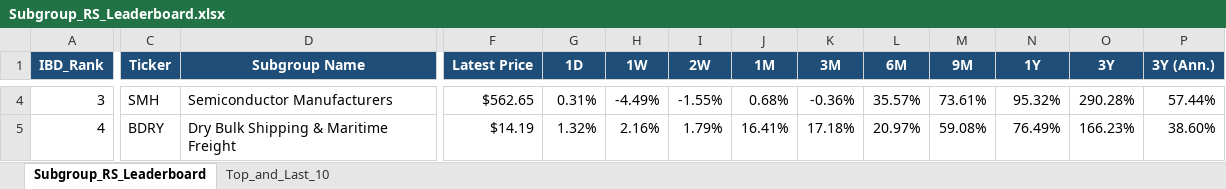
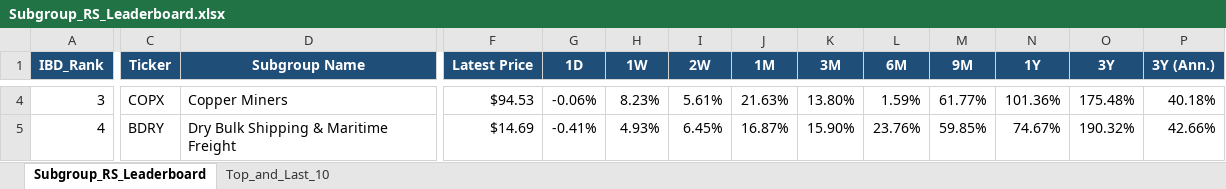
Before and after one commit to Jamesssurfer/SubGroup-Tracker, an Excel workbook: Subgroup_RS_Leaderboard.xlsx, sheet Subgroup_RS_Leaderboard, drawn as a sheet; only a part is shown, gaps mark what is left out; values as stored, in another font and other column widths than the file's, no borders; the diff covers the shown part only; the diff names each change by its address in the sheet, - before the commit and + after, or states it on an @@ line.

Commit message:
Auto-update: US Industry Subgroups RS Dashboard (2026-08-24)

```diff
--- a/Subgroup_RS_Leaderboard.xlsx (sheet Subgroup_RS_Leaderboard)
+++ b/Subgroup_RS_Leaderboard.xlsx (sheet Subgroup_RS_Leaderboard)
-C4 (Ticker): SMH
+C4 (Ticker): COPX
-D4 (Subgroup Name): Semiconductor Manufacturers
+D4 (Subgroup Name): Copper Miners
-F4 (Latest Price): $562.65
+F4 (Latest Price): $94.53
-G4 (1D): 0.31%
+G4 (1D): -0.06%
-H4 (1W): -4.49%
+H4 (1W): 8.23%
-I4 (2W): -1.55%
+I4 (2W): 5.61%
-J4 (1M): 0.68%
+J4 (1M): 21.63%
-K4 (3M): -0.36%
+K4 (3M): 13.80%
-L4 (6M): 35.57%
+L4 (6M): 1.59%
-M4 (9M): 73.61%
+M4 (9M): 61.77%
-N4 (1Y): 95.32%
+N4 (1Y): 101.36%
-O4 (3Y): 290.28%
+O4 (3Y): 175.48%
-P4 (3Y (Ann.)): 57.44%
+P4 (3Y (Ann.)): 40.18%
-F5 (Latest Price): $14.19
+F5 (Latest Price): $14.69
-G5 (1D): 1.32%
+G5 (1D): -0.41%
-H5 (1W): 2.16%
+H5 (1W): 4.93%
-I5 (2W): 1.79%
+I5 (2W): 6.45%
-J5 (1M): 16.41%
+J5 (1M): 16.87%
-K5 (3M): 17.18%
+K5 (3M): 15.90%
-L5 (6M): 20.97%
+L5 (6M): 23.76%
-M5 (9M): 59.08%
+M5 (9M): 59.85%
-N5 (1Y): 76.49%
+N5 (1Y): 74.67%
-O5 (3Y): 166.23%
+O5 (3Y): 190.32%
-P5 (3Y (Ann.)): 38.60%
+P5 (3Y (Ann.)): 42.66%
```
Also changed, not shown: 803 edited cells elsewhere in this sheet, sheet Top_and_Last_10.
